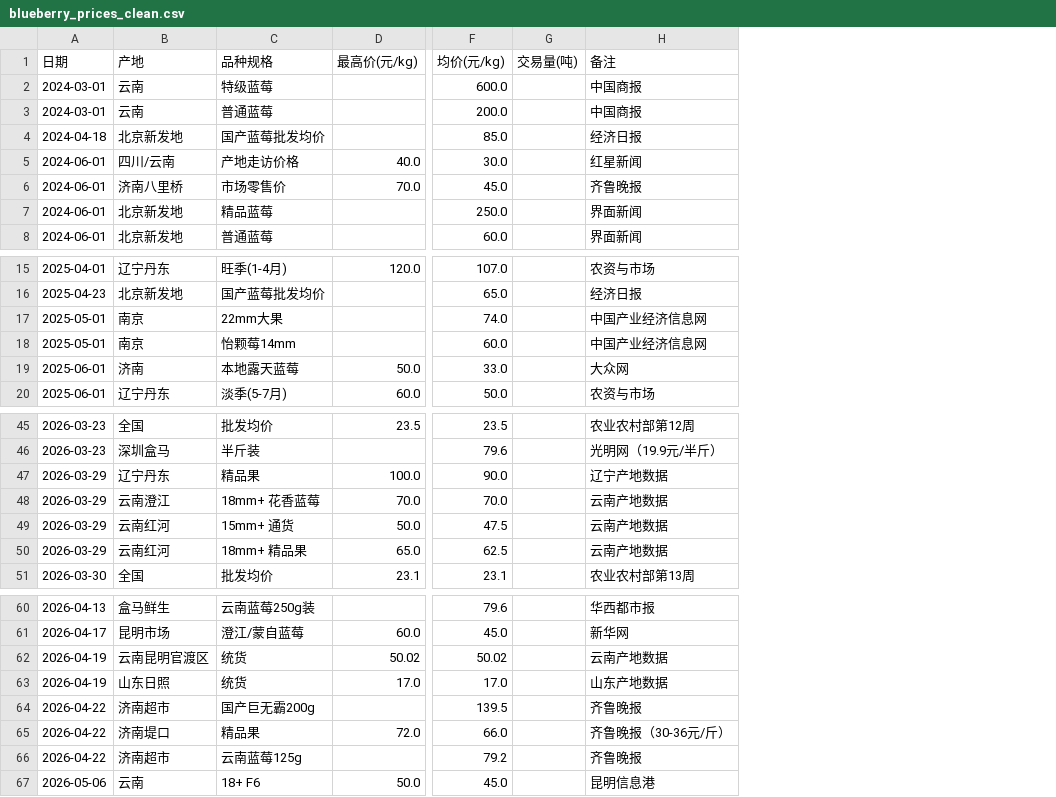
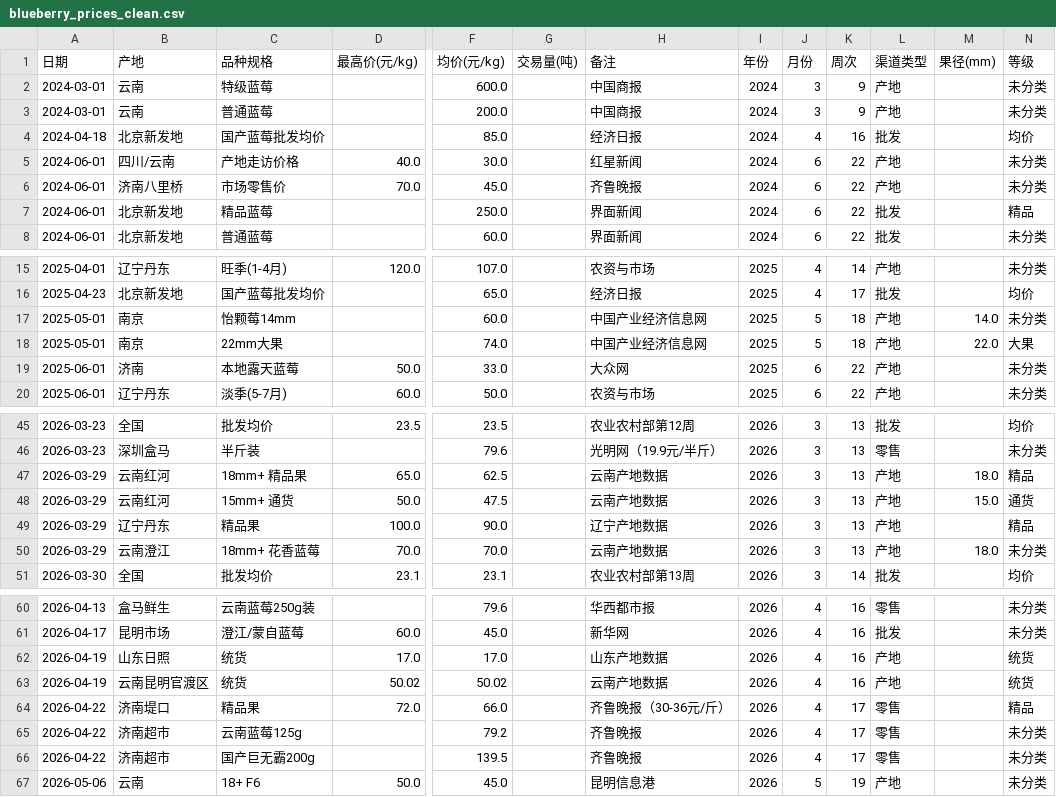
Before and after one commit to liligaogao/blueberry-market-dashboard, a CSV file: data/processed/blueberry_prices_clean.csv, drawn as a sheet; only a part is shown, gaps mark what is left out; the diff covers the shown part only; the diff names each change by its address in the sheet, - before the commit and + after, or states it on an @@ line.

```diff
--- a/data/processed/blueberry_prices_clean.csv
+++ b/data/processed/blueberry_prices_clean.csv
+column I (年份), rows 2-8: all 2024; rows 15-16: 2025 | 2025; rows 18-20: all 2025; rows 45-46: 2026 | 2026; rows 49-51: all 2026; rows 60-61: 2026 | 2026; rows 63-65: all 2026; row 67: 2026
+column J (月份), rows 2-8: 3 | 3 | 4 | 6 | 6 | 6 | 6; rows 15-16: 4 | 4; rows 18-20: 5 | 6 | 6; rows 45-46: 3 | 3; rows 49-51: all 3; rows 60-61: 4 | 4; rows 63-65: all 4; row 67: 5
+column K (周次), rows 2-8: 9 | 9 | 16 | 22 | 22 | 22 | 22; rows 15-16: 14 | 17; rows 18-20: 18 | 22 | 22; rows 45-46: 13 | 13; rows 49-51: 13 | 13 | 14; rows 60-61: 16 | 16; rows 63-65: 16 | 17 | 17; row 67: 19
+column L (渠道类型), rows 2-8: 产地 | 产地 | 批发 | 产地 | 产地 | 批发 | 批发; rows 15-16: 产地 | 批发; rows 18-20: all 产地; rows 45-46: 批发 | 零售; rows 49-51: 产地 | 产地 | 批发; rows 60-61: 零售 | 批发; rows 63-65: 产地 | 零售 | 零售; row 67: 产地
+column M (果径(mm)), row 18: 22.0; row 50: 18.0
+column N (等级), rows 2-8: 未分类 | 未分类 | 均价 | 未分类 | 未分类 | 精品 | 未分类; rows 15-16: 未分类 | 均价; rows 18-20: 大果 | 未分类 | 未分类; rows 45-46: 均价 | 未分类; rows 49-51: 精品 | 未分类 | 均价; rows 60-61: 未分类 | 未分类; rows 63-65: 统货 | 精品 | 未分类; row 67: 未分类
@@ row 18 moved to row 17: 2025-05-01 @@
@@ row 50 moved to row 47: 2026-03-29 @@
@@ row 49 moved to row 48: 2026-03-29 @@
@@ row 63 moved to row 62: 2026-04-19 @@
@@ row 64 moved to row 66: 2026-04-22 @@
```
Also changed, not shown: 2 added rows, 2 removed rows and 23 moved rows elsewhere in this file, 1 other file.
